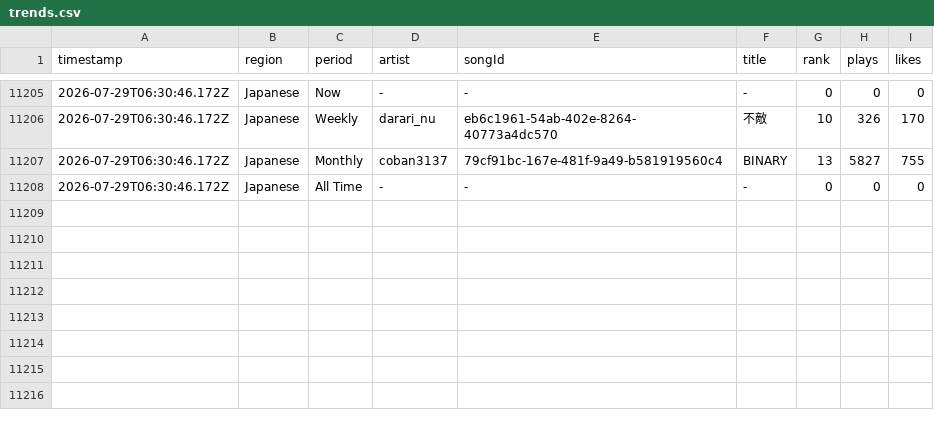
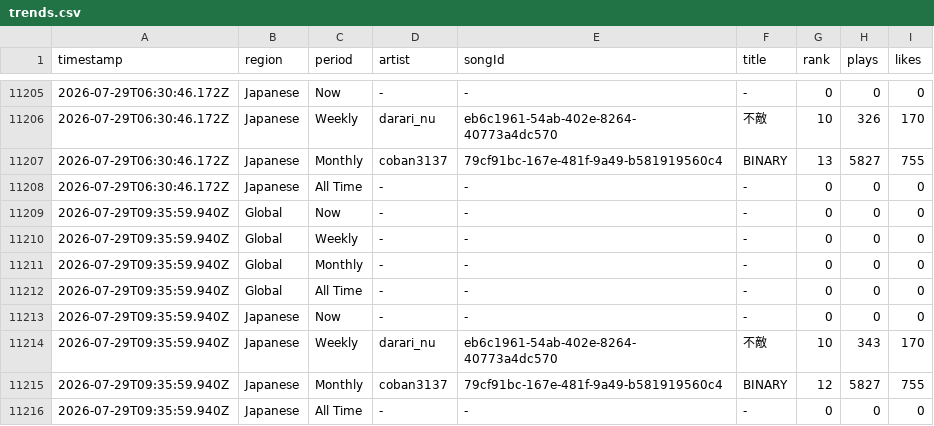
Before and after one commit to Darari-nu/suno-tracker, a CSV file: data/trends.csv, drawn as a sheet; only a part is shown, gaps mark what is left out.

```diff
--- a/data/trends.csv
+++ b/data/trends.csv
@@ -11208 +11208,9 @@ timestamp,region,period,artist,songId,title,rank,plays,likes
 2026-07-29T06:30:46.172Z,Japanese,All Time,-,-,-,0,0,0
+2026-07-29T09:35:59.940Z,Global,Now,-,-,-,0,0,0
+2026-07-29T09:35:59.940Z,Global,Weekly,-,-,-,0,0,0
+2026-07-29T09:35:59.940Z,Global,Monthly,-,-,-,0,0,0
+2026-07-29T09:35:59.940Z,Global,All Time,-,-,-,0,0,0
+2026-07-29T09:35:59.940Z,Japanese,Now,-,-,-,0,0,0
+2026-07-29T09:35:59.940Z,Japanese,Weekly,darari_nu,eb6c1961-54ab-402e-8264-40773a4dc570,不敵,10,343,170
+2026-07-29T09:35:59.940Z,Japanese,Monthly,coban3137,79cf91bc-167e-481f-9a49-b581919560c4,BINARY,12,5827,755
+2026-07-29T09:35:59.940Z,Japanese,All Time,-,-,-,0,0,0
```
Also changed, not shown: data/followers.csv, 3 other files.
